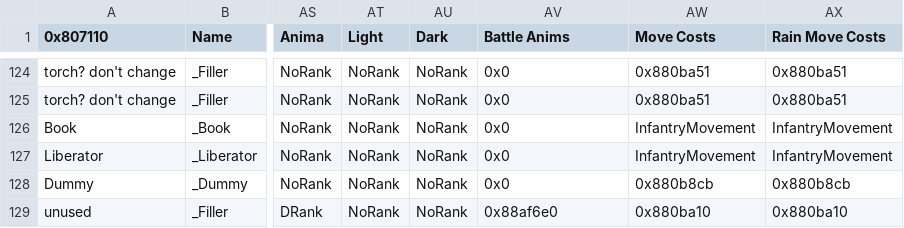
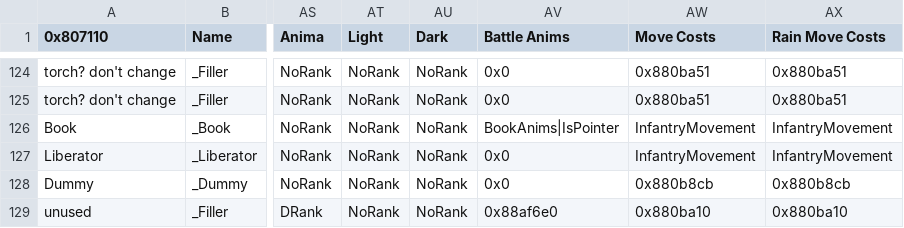
Before and after one commit to Retina1/TMGC_Buildfiles, a CSV file: Tables/NightmareModules/CharactersClasses/ClassTable.csv, drawn as a sheet; only a part is shown, gaps mark what is left out; the diff names each change by its address in the sheet, - before the commit and + after, or states it on an @@ line.

Commit message:
more chapter 24ing, book animation

```diff
--- a/Tables/NightmareModules/CharactersClasses/ClassTable.csv
+++ b/Tables/NightmareModules/CharactersClasses/ClassTable.csv
-AV126 (Battle Anims): 0x0
+AV126 (Battle Anims): BookAnims|IsPointer
```
Also changed, not shown: 45 other files.
